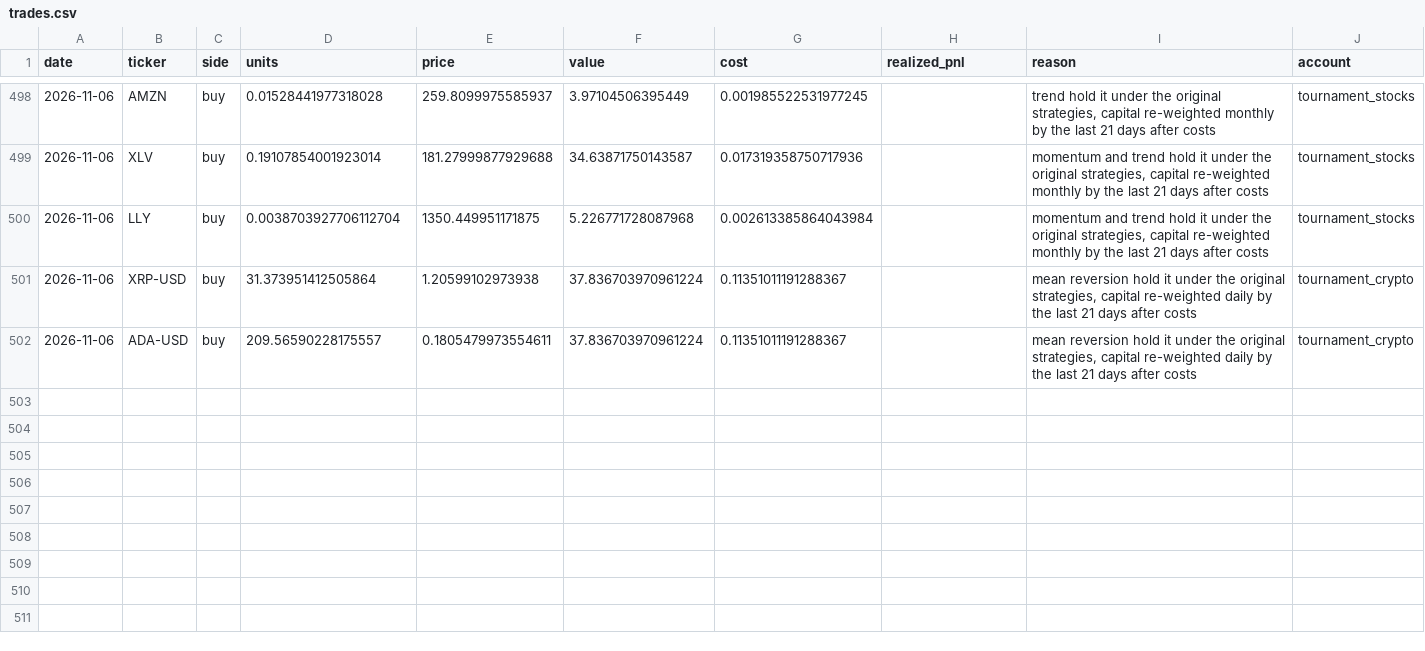
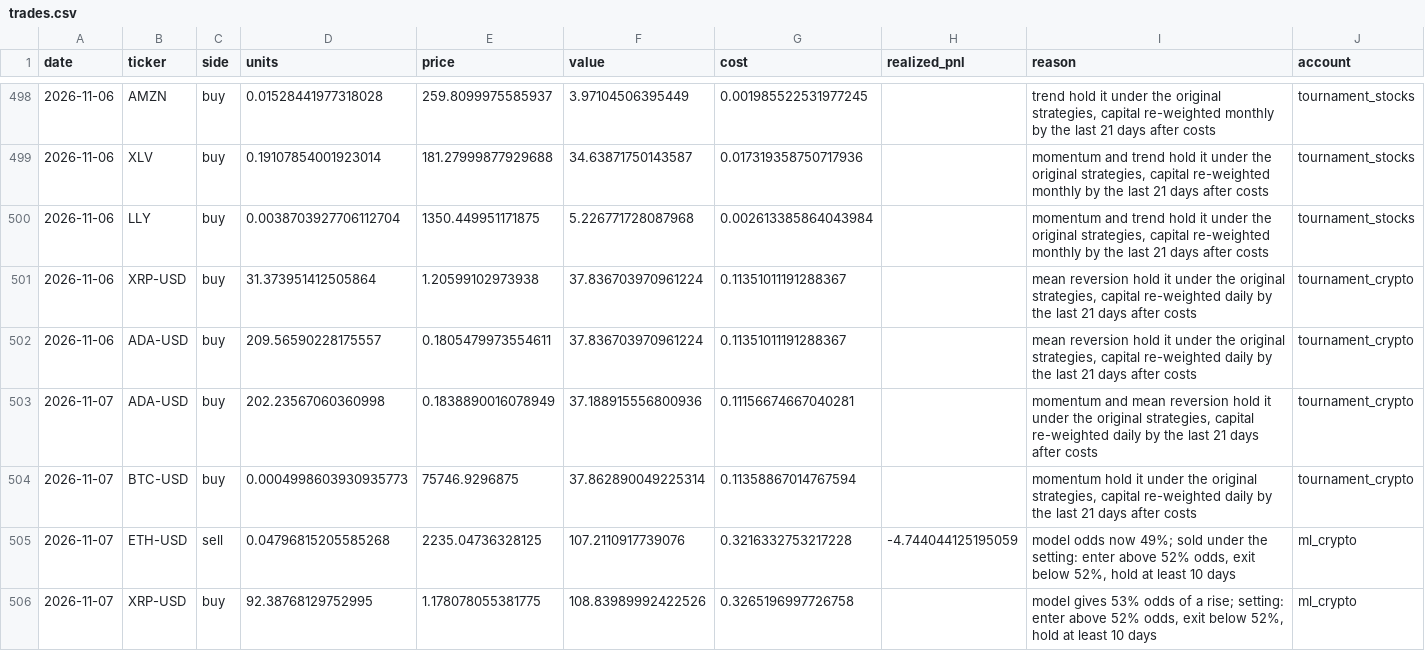
Before and after one commit to poollaaneesh-rgb/paper-trader, a CSV file: results/live/trades.csv, drawn as a sheet; only a part is shown, gaps mark what is left out.

```diff
--- a/results/live/trades.csv
+++ b/results/live/trades.csv
@@ -502 +502,5 @@ date,ticker,side,units,price,value,cost,realized_pnl,reason,account
 2026-11-06,ADA-USD,buy,209.56590228175557,0.1805479973554611,37.836703970961224,0.11351011191288367,,"mean reversion hold it under the original strategies, capital re-weighted daily by the last 21 days after costs",tournament_crypto
+2026-11-07,ADA-USD,buy,202.23567060360998,0.1838890016078949,37.188915556800936,0.11156674667040281,,"momentum and mean reversion hold it under the original strategies, capital re-weighted daily by the last 21 days after costs",tournament_crypto
+2026-11-07,BTC-USD,buy,0.0004998603930935773,75746.9296875,37.862890049225314,0.11358867014767594,,"momentum hold it under the original strategies, capital re-weighted daily by the last 21 days after costs",tournament_crypto
+2026-11-07,ETH-USD,sell,0.04796815205585268,2235.04736328125,107.2110917739076,0.3216332753217228,-4.744044125195059,"model odds now 49%; sold under the setting: enter above 52% odds, exit below 52%, hold at least 10 days",ml_crypto
+2026-11-07,XRP-USD,buy,92.38768129752995,1.178078055381775,108.83989992422526,0.3265196997726758,,"model gives 53% odds of a rise; setting: enter above 52% odds, exit below 52%, hold at least 10 days",ml_crypto
```
Also changed, not shown: results/live/decisions.csv, results/live/equity.csv, 4 other files.
